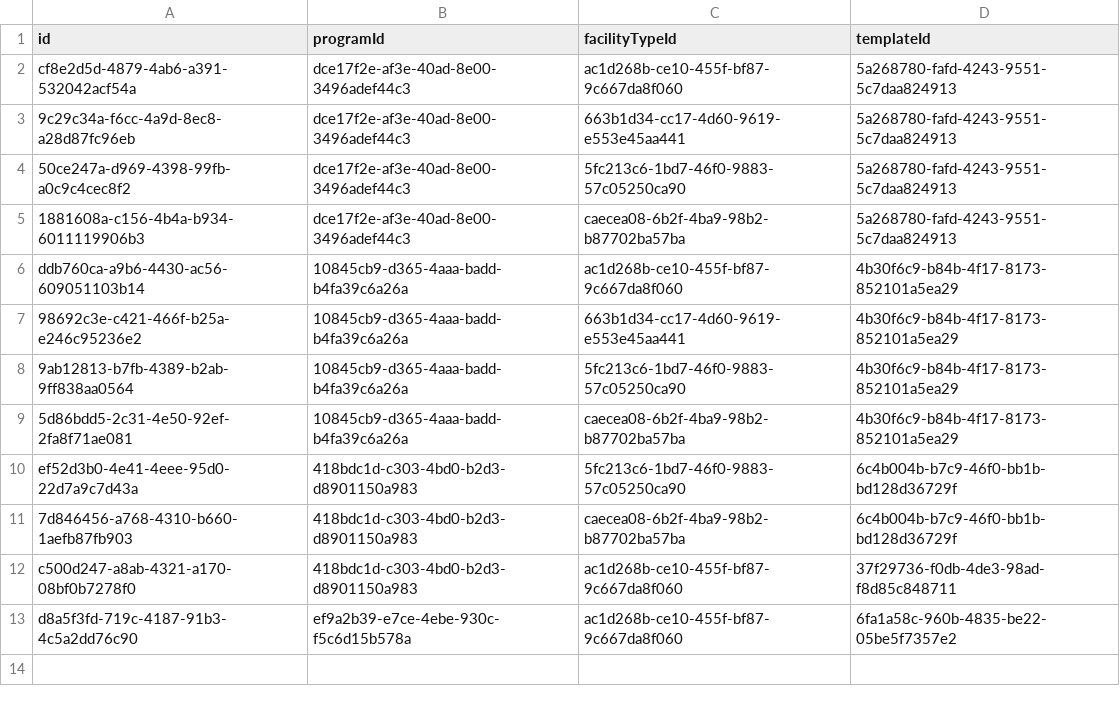
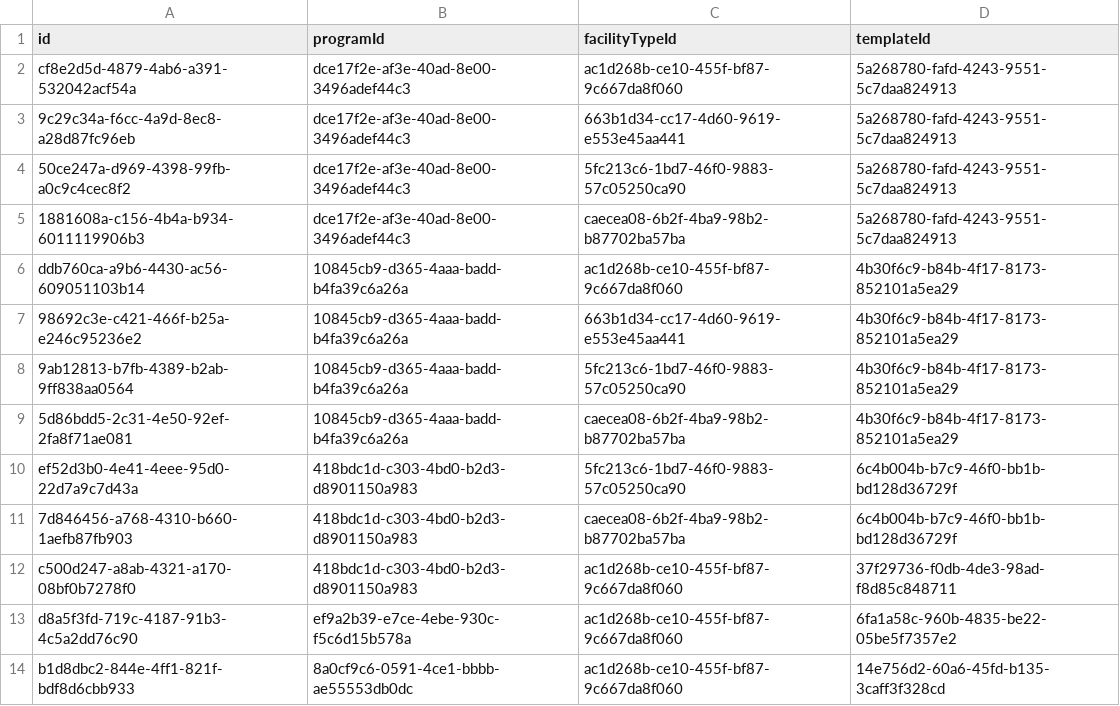
Before and after one commit to OpenLMIS/openlmis-requisition, a CSV file: src/main/resources/db/demo-data/requisition.requisition_template_assignments.csv, drawn as a sheet.

```diff
--- a/src/main/resources/db/demo-data/requisition.requisition_template_assignments.csv
+++ b/src/main/resources/db/demo-data/requisition.requisition_template_assignments.csv
@@ -13 +13,2 @@ c500d247-a8ab-4321-a170-08bf0b7278f0,418bdc1d-c303-4bd0-b2d3-d8901150a983,ac1d26
 d8a5f3fd-719c-4187-91b3-4c5a2dd76c90,ef9a2b39-e7ce-4ebe-930c-f5c6d15b578a,ac1d268b-ce10-455f-bf87-9c667da8f060,6fa1a58c-960b-4835-be22-05be5f7357e2
+b1d8dbc2-844e-4ff1-821f-bdf8d6cbb933,8a0cf9c6-0591-4ce1-bbbb-ae55553db0dc,ac1d268b-ce10-455f-bf87-9c667da8f060,14e756d2-60a6-45fd-b135-3caff3f328cd
```
Also changed, not shown: src/main/resources/db/demo-data/requisition.columns_maps.csv, src/main/resources/db/demo-data/requisition.requisition_templates.csv.
